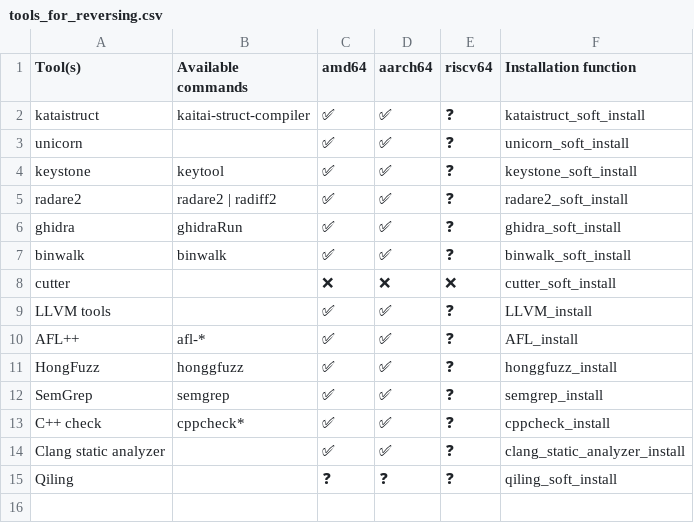
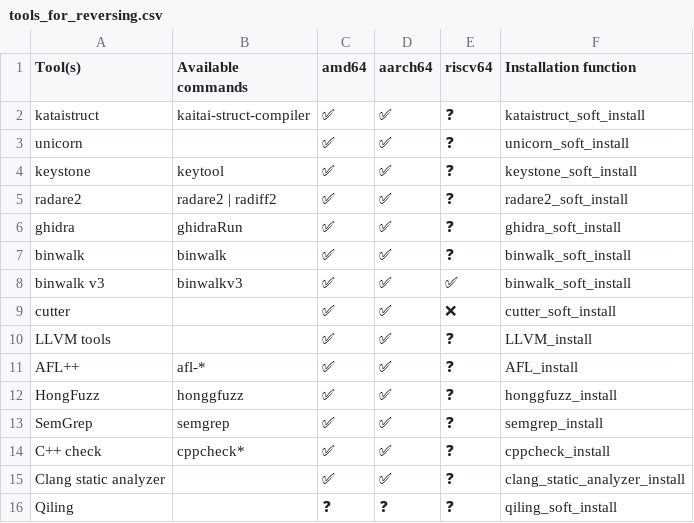
Before and after one commit to PentHertz/rfswift-doc-v2, a CSV file: content/docs/guide/tools_for_reversing.csv, drawn as a sheet.

Commit message:
Adding Cutter and binwalkv3 tools

```diff
--- a/content/docs/guide/tools_for_reversing.csv
+++ b/content/docs/guide/tools_for_reversing.csv
@@ -7,3 +7,4 @@ ghidra,ghidraRun,✅  ,✅  ,❓,ghidra_soft_install
 binwalk,binwalk,✅  ,✅ ,❓ ,binwalk_soft_install
-cutter,,❌,❌,❌,cutter_soft_install
+binwalk v3,binwalkv3,✅  ,✅ , ✅ ,binwalk_soft_install
+cutter,,✅,✅,❌,cutter_soft_install
 LLVM tools,,✅  ,✅  ,❓,LLVM_install
```
